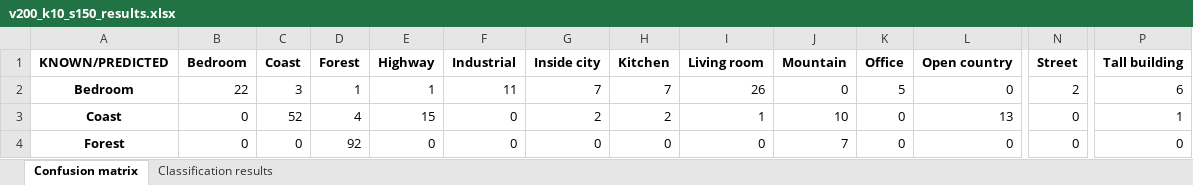
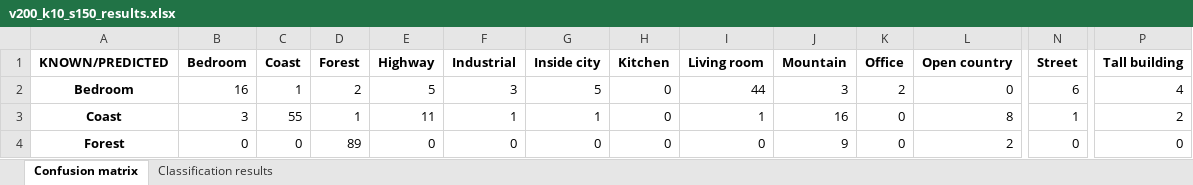
Before and after one commit to andresgilvicente/computer-vision-I-labs, an Excel workbook: Lab_4/data/partB/param_optimization_process/v200_k10_s150_results.xlsx, sheet Confusion matrix, drawn as a sheet; only a part is shown, gaps mark what is left out; values as stored, in another font and other column widths than the file's, no borders; the diff covers the shown part only; the diff names each change by its address in the sheet, - before the commit and + after, or states it on an @@ line.

```diff
--- a/Lab_4/data/partB/param_optimization_process/v200_k10_s150_results.xlsx (sheet Confusion matrix)
+++ b/Lab_4/data/partB/param_optimization_process/v200_k10_s150_results.xlsx (sheet Confusion matrix)
-B2 (Bedroom): 22
+B2 (Bedroom): 16
-C2 (Coast): 3
+C2 (Coast): 1
-D2 (Forest): 1
+D2 (Forest): 2
-E2 (Highway): 1
+E2 (Highway): 5
-F2 (Industrial): 11
+F2 (Industrial): 3
-G2 (Inside city): 7
+G2 (Inside city): 5
-H2 (Kitchen): 7
+H2 (Kitchen): 0
-I2 (Living room): 26
+I2 (Living room): 44
-J2 (Mountain): 0
+J2 (Mountain): 3
-K2 (Office): 5
+K2 (Office): 2
-N2 (Street): 2
+N2 (Street): 6
-P2 (Tall building): 6
+P2 (Tall building): 4
-B3 (Bedroom): 0
+B3 (Bedroom): 3
-C3 (Coast): 52
+C3 (Coast): 55
-D3 (Forest): 4
+D3 (Forest): 1
-E3 (Highway): 15
+E3 (Highway): 11
-F3 (Industrial): 0
+F3 (Industrial): 1
-G3 (Inside city): 2
+G3 (Inside city): 1
-H3 (Kitchen): 2
+H3 (Kitchen): 0
-J3 (Mountain): 10
+J3 (Mountain): 16
-L3 (Open country): 13
+L3 (Open country): 8
-N3 (Street): 0
+N3 (Street): 1
-P3 (Tall building): 1
+P3 (Tall building): 2
-D4 (Forest): 92
+D4 (Forest): 89
-J4 (Mountain): 7
+J4 (Mountain): 9
-L4 (Open country): 0
+L4 (Open country): 2
```
Also changed, not shown: 125 edited cells elsewhere in this sheet, sheet Classification results, Lab_4/data/partB/param_optimization_process/v100_k10_s200_results.xlsx, Lab_4/data/partB/param_optimization_process/v100_k40_s150_results.xlsx, 35 other files.
